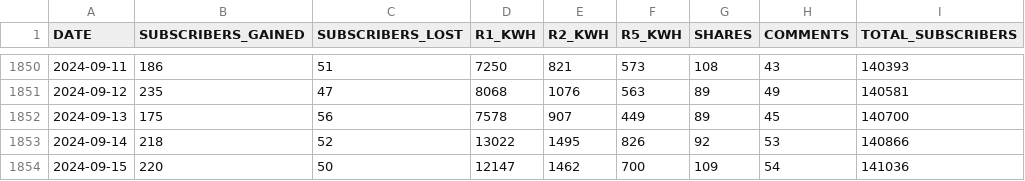
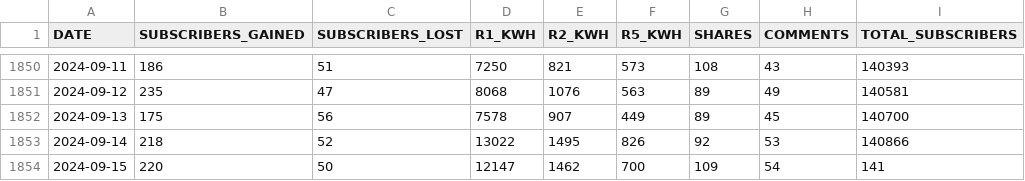
Before and after one commit to RealDanielW/StephensonApp, a CSV file: youtube_channel_data.csv, drawn as a sheet; only a part is shown, gaps mark what is left out.

Commit message:
Update youtube_channel_data.csv

```diff
--- a/youtube_channel_data.csv
+++ b/youtube_channel_data.csv
@@ -1853,2 +1853,2 @@ DATE,SUBSCRIBERS_GAINED,SUBSCRIBERS_LOST,R1_KWH,R2_KWH,R5_KWH,SHARES,COMMENTS,TO
 2024-09-14,218,52,13022,1495,826,92,53,140866
-2024-09-15,220,50,12147,1462,700,109,54,141036
+2024-09-15,220,50,12147,1462,700,109,54,141
```
